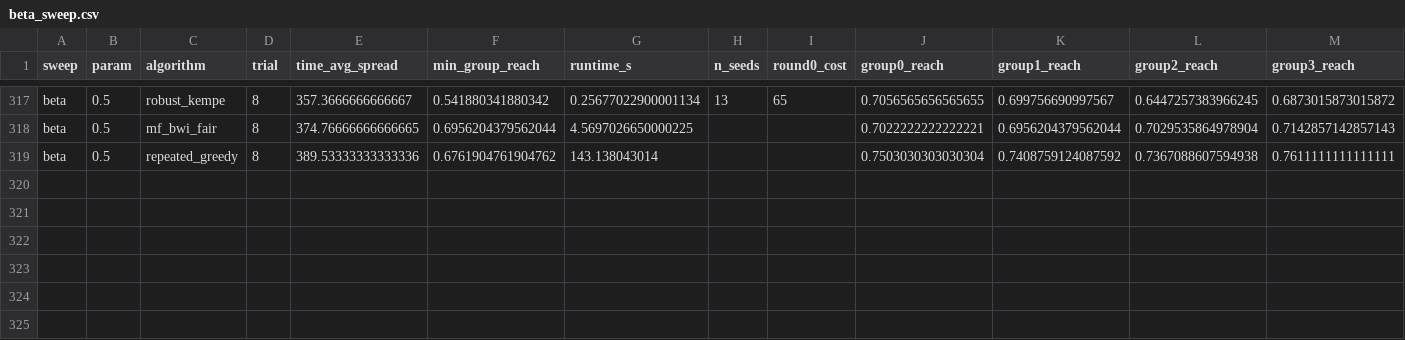
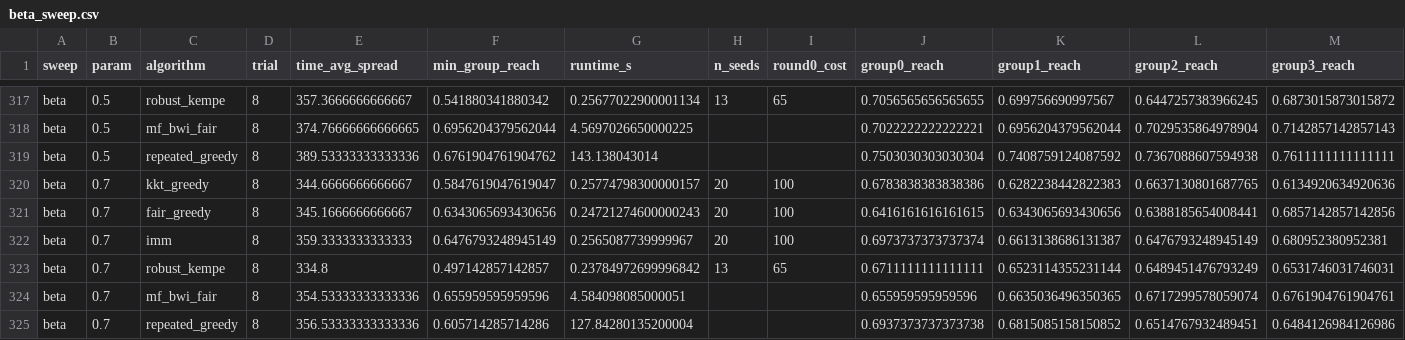
Before and after one commit to vinhqdang/influence_maximization, a CSV file: experiments/results_multigraph/real_facebook_3437_fullbudget/beta_sweep.csv, drawn as a sheet; only a part is shown, gaps mark what is left out; rows hold the shown columns only; the diff names each change by its address in the sheet, - before the commit and + after, or states it on an @@ line.

```diff
--- a/experiments/results_multigraph/real_facebook_3437_fullbudget/beta_sweep.csv
+++ b/experiments/results_multigraph/real_facebook_3437_fullbudget/beta_sweep.csv
+row 320: beta | 0.7 | kkt_greedy | 8 | 344.6666666666667 | 0.5847619047619047 | 0.25774798300000157 | 20 | 100 | 0.6783838383838386 | 0.6282238442822383 | 0.6637130801687765 | 0.6134920634920636
+row 321: beta | 0.7 | fair_greedy | 8 | 345.1666666666667 | 0.6343065693430656 | 0.24721274600000243 | 20 | 100 | 0.6416161616161615 | 0.6343065693430656 | 0.6388185654008441 | 0.6857142857142856
+row 322: beta | 0.7 | imm | 8 | 359.3333333333333 | 0.6476793248945149 | 0.2565087739999967 | 20 | 100 | 0.6973737373737374 | 0.6613138686131387 | 0.6476793248945149 | 0.680952380952381
+row 323: beta | 0.7 | robust_kempe | 8 | 334.8 | 0.497142857142857 | 0.23784972699996842 | 13 | 65 | 0.6711111111111111 | 0.6523114355231144 | 0.6489451476793249 | 0.6531746031746031
+row 324: beta | 0.7 | mf_bwi_fair | 8 | 354.53333333333336 | 0.655959595959596 | 4.584098085000051 |  |  | 0.655959595959596 | 0.6635036496350365 | 0.6717299578059074 | 0.6761904761904761
+row 325: beta | 0.7 | repeated_greedy | 8 | 356.53333333333336 | 0.605714285714286 | 127.84280135200004 |  |  | 0.6937373737373738 | 0.6815085158150852 | 0.6514767932489451 | 0.6484126984126986
```
Also changed, not shown: 1 other file.
